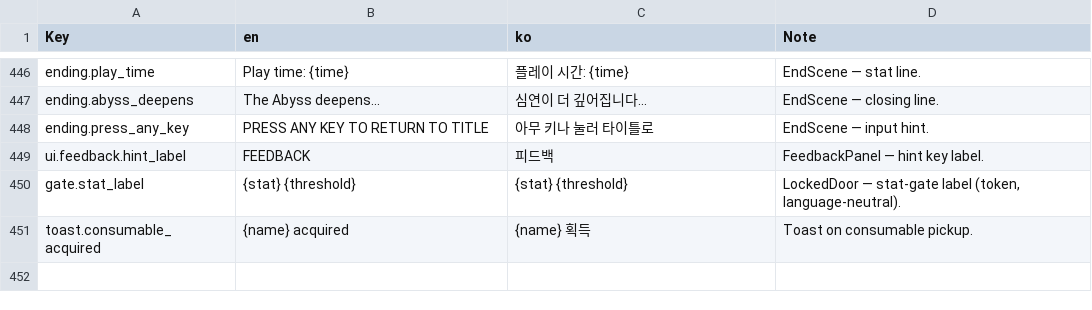
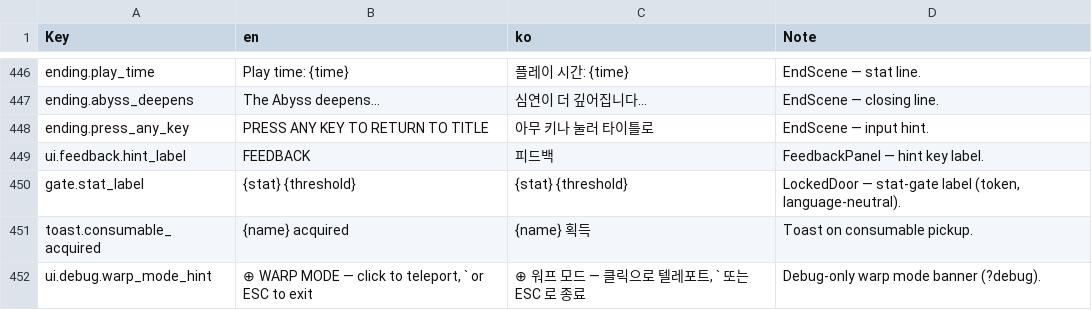
Before and after one commit to Biskraft/ProjectAbyss, a CSV file: Sheets/Content_Localization.csv, drawn as a sheet; only a part is shown, gaps mark what is left out.

```diff
--- a/Sheets/Content_Localization.csv
+++ b/Sheets/Content_Localization.csv
@@ -451 +451,2 @@ gate.stat_label,"{stat} {threshold}","{stat} {threshold}","LockedDoor — stat-g
 toast.consumable_acquired,"{name} acquired","{name} 획득","Toast on consumable pickup."
+ui.debug.warp_mode_hint,"⊕ WARP MODE — click to teleport, ` or ESC to exit","⊕ 워프 모드 — 클릭으로 텔레포트, ` 또는 ESC 로 종료","Debug-only warp mode banner (?debug)."
```
Also changed, not shown: 3 other files.
